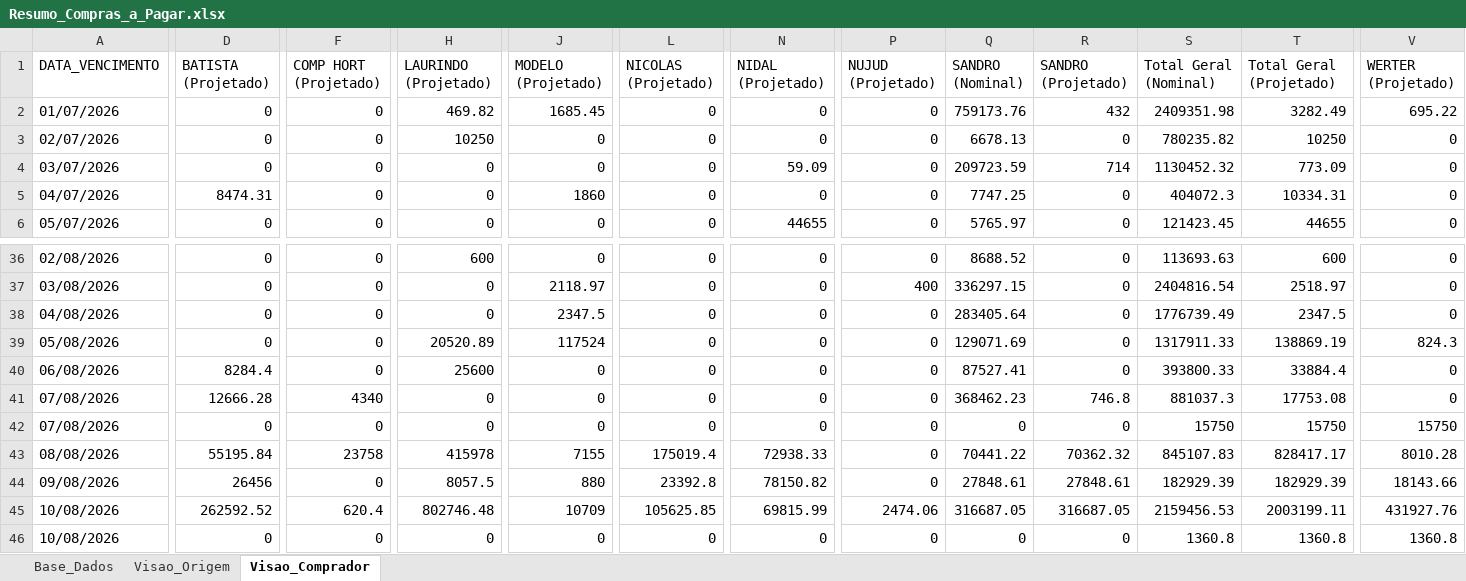
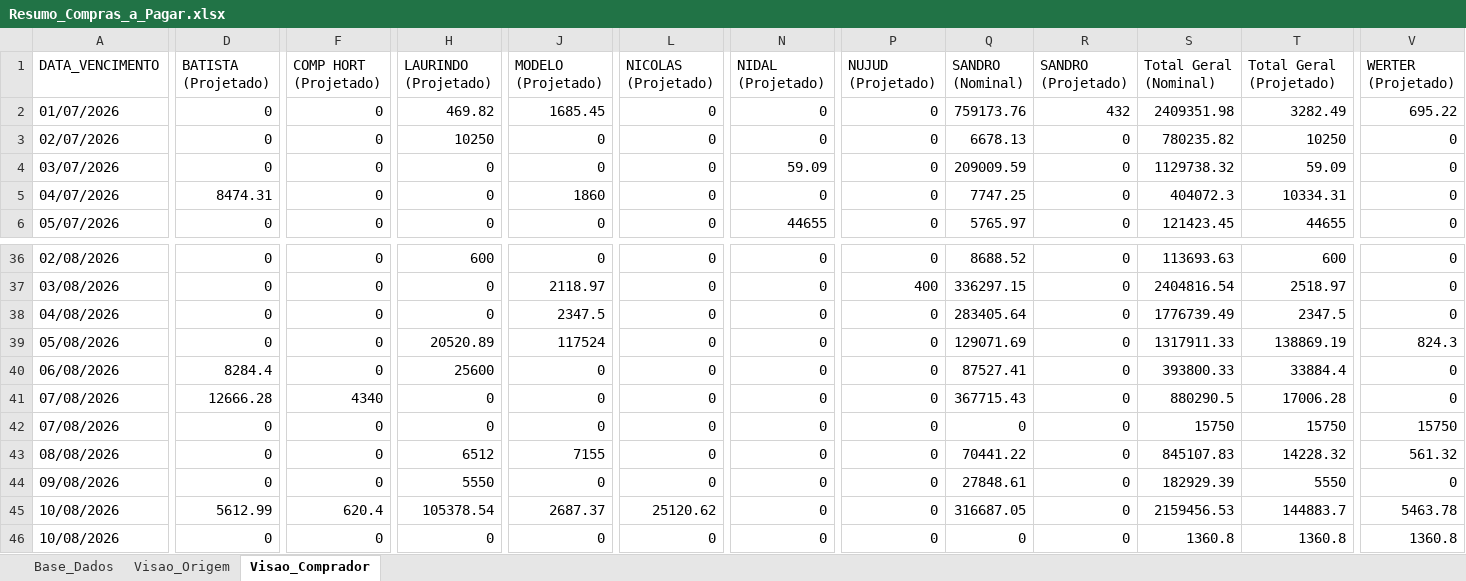
Before and after one commit to sgrimush-ops/Equipes_Agentes, an Excel workbook: Aplicativos/a_pagar/Resumo_Compras_a_Pagar.xlsx, sheet Visao_Comprador, drawn as a sheet; only a part is shown, gaps mark what is left out; values as stored, in another font and other column widths than the file's, no borders; the diff covers the shown part only; the diff names each change by its address in the sheet, - before the commit and + after, or states it on an @@ line.

```diff
--- a/Aplicativos/a_pagar/Resumo_Compras_a_Pagar.xlsx (sheet Visao_Comprador)
+++ b/Aplicativos/a_pagar/Resumo_Compras_a_Pagar.xlsx (sheet Visao_Comprador)
-Q4 (SANDRO (Nominal)): 209723.59
+Q4 (SANDRO (Nominal)): 209009.59
-R4 (SANDRO (Projetado)): 714
+R4 (SANDRO (Projetado)): 0
-S4 (Total Geral (Nominal)): 1130452.32
+S4 (Total Geral (Nominal)): 1129738.32
-T4 (Total Geral (Projetado)): 773.09
+T4 (Total Geral (Projetado)): 59.09
-Q41 (SANDRO (Nominal)): 368462.23
+Q41 (SANDRO (Nominal)): 367715.43
-R41 (SANDRO (Projetado)): 746.8
+R41 (SANDRO (Projetado)): 0
-S41 (Total Geral (Nominal)): 881037.3
+S41 (Total Geral (Nominal)): 880290.5
-T41 (Total Geral (Projetado)): 17753.08
+T41 (Total Geral (Projetado)): 17006.28
-D43 (BATISTA (Projetado)): 55195.84
+D43 (BATISTA (Projetado)): 0
-F43 (COMP HORT (Projetado)): 23758
+F43 (COMP HORT (Projetado)): 0
-H43 (LAURINDO (Projetado)): 415978
+H43 (LAURINDO (Projetado)): 6512
-L43 (NICOLAS (Projetado)): 175019.4
+L43 (NICOLAS (Projetado)): 0
-N43 (NIDAL (Projetado)): 72938.33
+N43 (NIDAL (Projetado)): 0
-R43 (SANDRO (Projetado)): 70362.32
+R43 (SANDRO (Projetado)): 0
-T43 (Total Geral (Projetado)): 828417.17
+T43 (Total Geral (Projetado)): 14228.32
-V43 (WERTER (Projetado)): 8010.28
+V43 (WERTER (Projetado)): 561.32
-D44 (BATISTA (Projetado)): 26456
+D44 (BATISTA (Projetado)): 0
-H44 (LAURINDO (Projetado)): 8057.5
+H44 (LAURINDO (Projetado)): 5550
-J44 (MODELO (Projetado)): 880
+J44 (MODELO (Projetado)): 0
-L44 (NICOLAS (Projetado)): 23392.8
+L44 (NICOLAS (Projetado)): 0
-N44 (NIDAL (Projetado)): 78150.82
+N44 (NIDAL (Projetado)): 0
-R44 (SANDRO (Projetado)): 27848.61
+R44 (SANDRO (Projetado)): 0
-T44 (Total Geral (Projetado)): 182929.39
+T44 (Total Geral (Projetado)): 5550
-V44 (WERTER (Projetado)): 18143.66
+V44 (WERTER (Projetado)): 0
-D45 (BATISTA (Projetado)): 262592.52
+D45 (BATISTA (Projetado)): 5612.99
-H45 (LAURINDO (Projetado)): 802746.48
+H45 (LAURINDO (Projetado)): 105378.54
-J45 (MODELO (Projetado)): 10709
+J45 (MODELO (Projetado)): 2687.37
-L45 (NICOLAS (Projetado)): 105625.85
+L45 (NICOLAS (Projetado)): 25120.62
-N45 (NIDAL (Projetado)): 69815.99
+N45 (NIDAL (Projetado)): 0
-P45 (NUJUD (Projetado)): 2474.06
+P45 (NUJUD (Projetado)): 0
-R45 (SANDRO (Projetado)): 316687.05
+R45 (SANDRO (Projetado)): 0
-T45 (Total Geral (Projetado)): 2003199.11
+T45 (Total Geral (Projetado)): 144883.7
-V45 (WERTER (Projetado)): 431927.76
+V45 (WERTER (Projetado)): 5463.78
```
Also changed, not shown: 3 added rows, 2 removed rows and 366 edited cells elsewhere in this sheet, sheet Base_Dados, sheet Visao_Origem, Aplicativos/GAM/bd_saida/digitar.xlsx, Aplicativos/nivel_atendimento_cds/nivel_atendimento_cds_formatado.xlsx, 6 other files.
